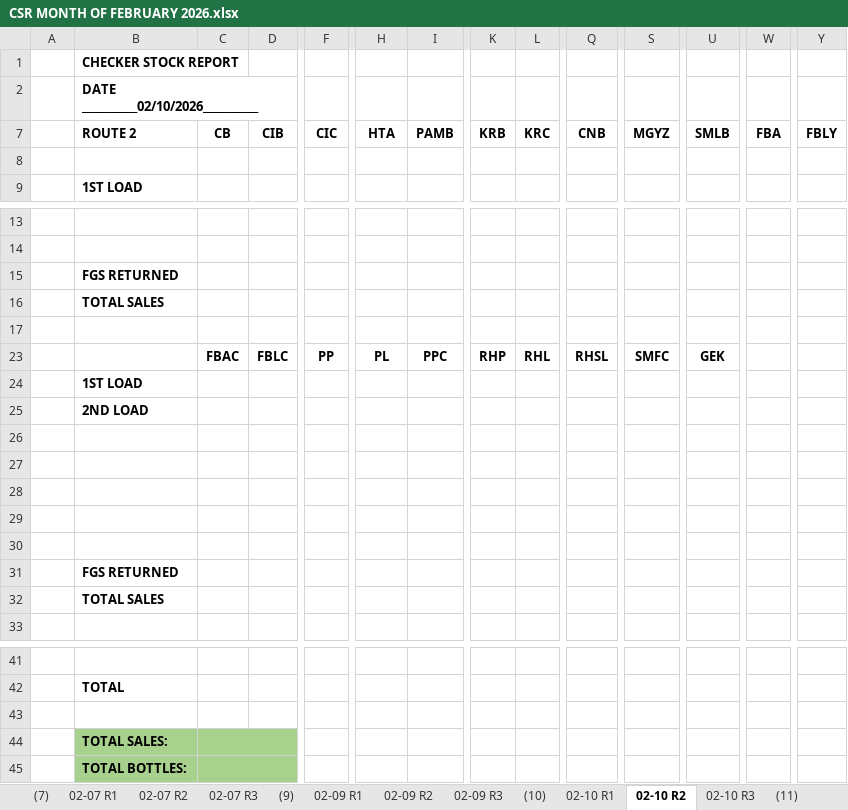
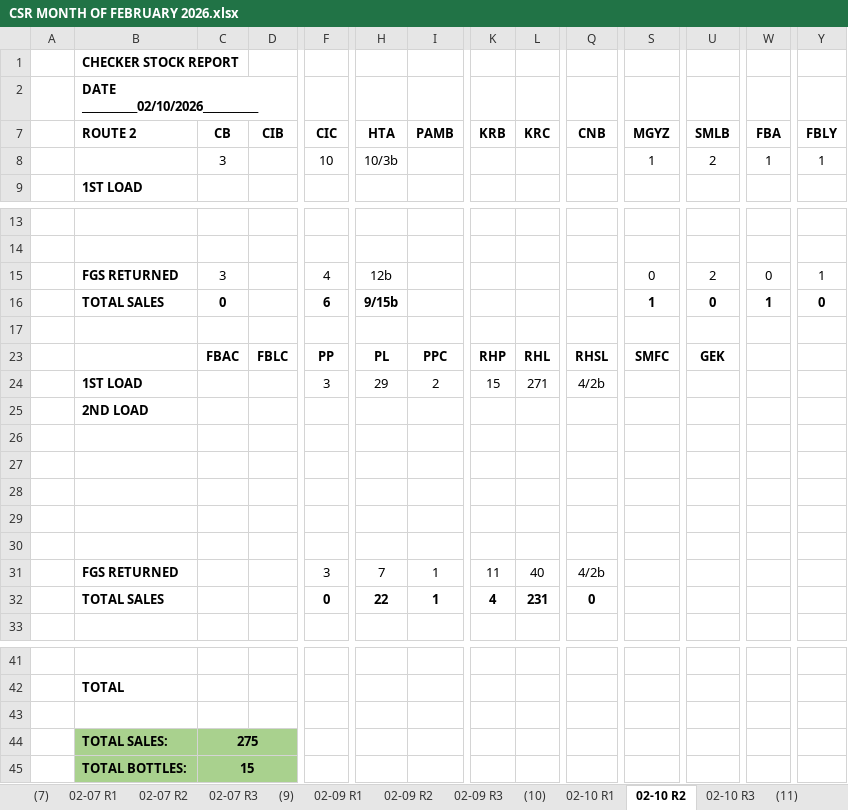
Before and after one commit to fliqlo/GBDS, an Excel workbook: GBDS FEBRUARY FILES 2026/CSR MONTH OF FEBRUARY 2026.xlsx, sheet 02-10 R2, drawn as a sheet; only a part is shown, gaps mark what is left out; values as stored, in another font and other column widths than the file's, no borders; charts and pictures not drawn; removed rows and columns are numbered as before the commit, all else as after; rows hold the shown columns only; the diff names each change by its address in the sheet, - before the commit and + after, or states it on an @@ line.

```diff
--- a/GBDS FEBRUARY FILES 2026/CSR MONTH OF FEBRUARY 2026.xlsx (sheet 02-10 R2)
+++ b/GBDS FEBRUARY FILES 2026/CSR MONTH OF FEBRUARY 2026.xlsx (sheet 02-10 R2)
-row 8: (empty)
+row 8:  |  | 3 |  | 10 | 10/3b |  |  |  |  | 1 | 2 | 1 | 1
-row 15:  | FGS RETURNED
-row 16:  | TOTAL SALES
+row 15:  | FGS RETURNED | 3 |  | 4 | 12b |  |  |  |  | 0 | 2 | 0 | 1
+row 16:  | TOTAL SALES | 0 |  | 6 | 9/15b |  |  |  |  | 1 | 0 | 1 | 0
-row 24:  | 1ST LOAD
+row 24:  | 1ST LOAD |  |  | 3 | 29 | 2 | 15 | 271 | 4/2b
-row 31:  | FGS RETURNED
-row 32:  | TOTAL SALES
+row 31:  | FGS RETURNED |  |  | 3 | 7 | 1 | 11 | 40 | 4/2b
+row 32:  | TOTAL SALES |  |  | 0 | 22 | 1 | 4 | 231 | 0
-C44 (CB): (empty)
+C44 (CB): 275
-C45 (CB): (empty)
+C45 (CB): 15
```
Also changed, not shown: sheet 02-10 R3, sheet 02-10 R1, charts or pictures, GBDS FEBRUARY FILES 2026/GBDS UPDATED DOS - February 2026.xlsx, GBDS FEBRUARY FILES 2026/MSIS - FEBRUARY 2026.xlsx, 3 other files.
